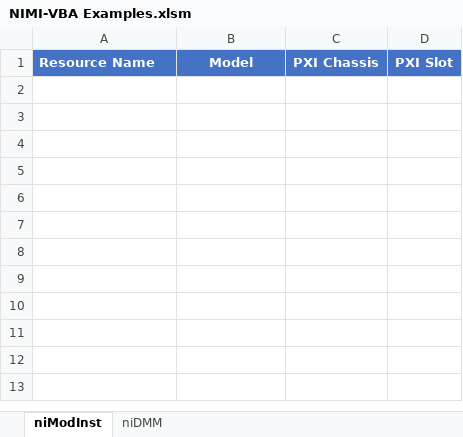
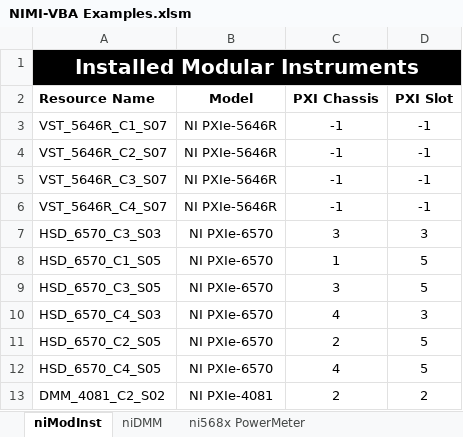
Before and after one commit to ktvanzwol/nimi-vba, an Excel workbook: Examples/NIMI-VBA Examples.xlsm, sheet niModInst, drawn as a sheet; values as stored, in another font and other column widths than the file's, no borders; addresses are those after the commit; the diff names each change by its address in the sheet, - before the commit and + after, or states it on an @@ line.

Commit message:
568x support

```diff
--- a/Examples/NIMI-VBA Examples.xlsm (sheet niModInst)
+++ b/Examples/NIMI-VBA Examples.xlsm (sheet niModInst)
+sheet tab: ni568x PowerMeter
+row 1: Installed Modular Instruments
@@ A2:D2 fill: #4472C4 → none, text colour: #FFFFFF → black @@
+row 3: VST_5646R_C1_S07 | NI PXIe-5646R | -1 | -1
+row 4: VST_5646R_C2_S07 | NI PXIe-5646R | -1 | -1
+row 5: VST_5646R_C3_S07 | NI PXIe-5646R | -1 | -1
+row 6: VST_5646R_C4_S07 | NI PXIe-5646R | -1 | -1
+row 7: HSD_6570_C3_S03 | NI PXIe-6570 | 3 | 3
+row 8: HSD_6570_C1_S05 | NI PXIe-6570 | 1 | 5
+row 9: HSD_6570_C3_S05 | NI PXIe-6570 | 3 | 5
+row 10: HSD_6570_C4_S03 | NI PXIe-6570 | 4 | 3
+row 11: HSD_6570_C2_S05 | NI PXIe-6570 | 2 | 5
+row 12: HSD_6570_C4_S05 | NI PXIe-6570 | 4 | 5
+row 13: DMM_4081_C2_S02 | NI PXIe-4081 | 2 | 2
```
Also changed, not shown: sheet niDMM, charts or pictures.
